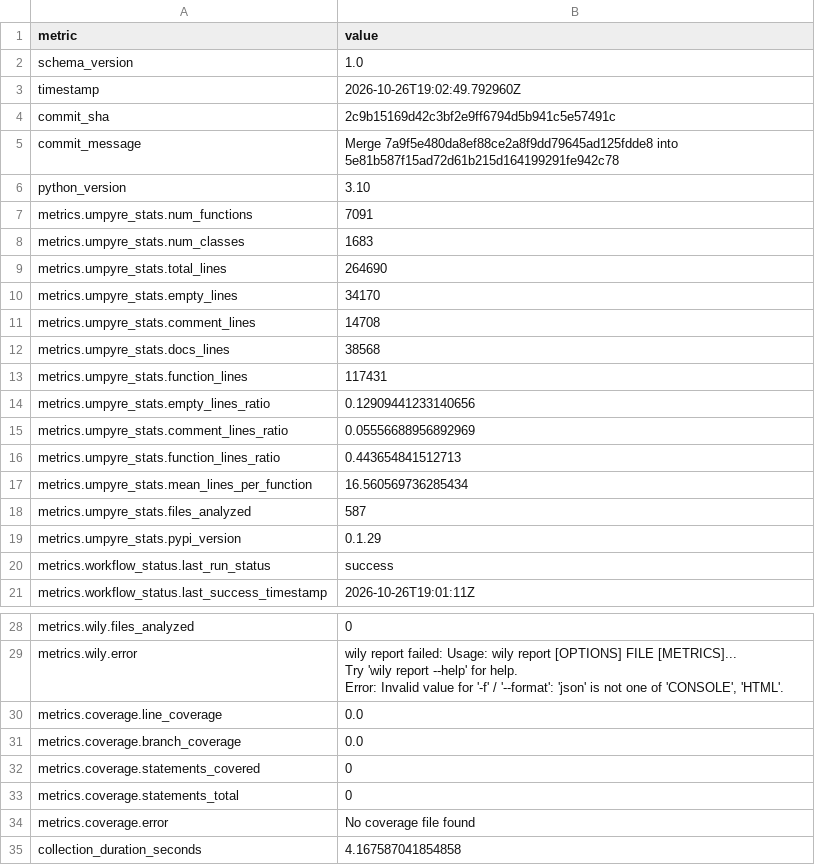
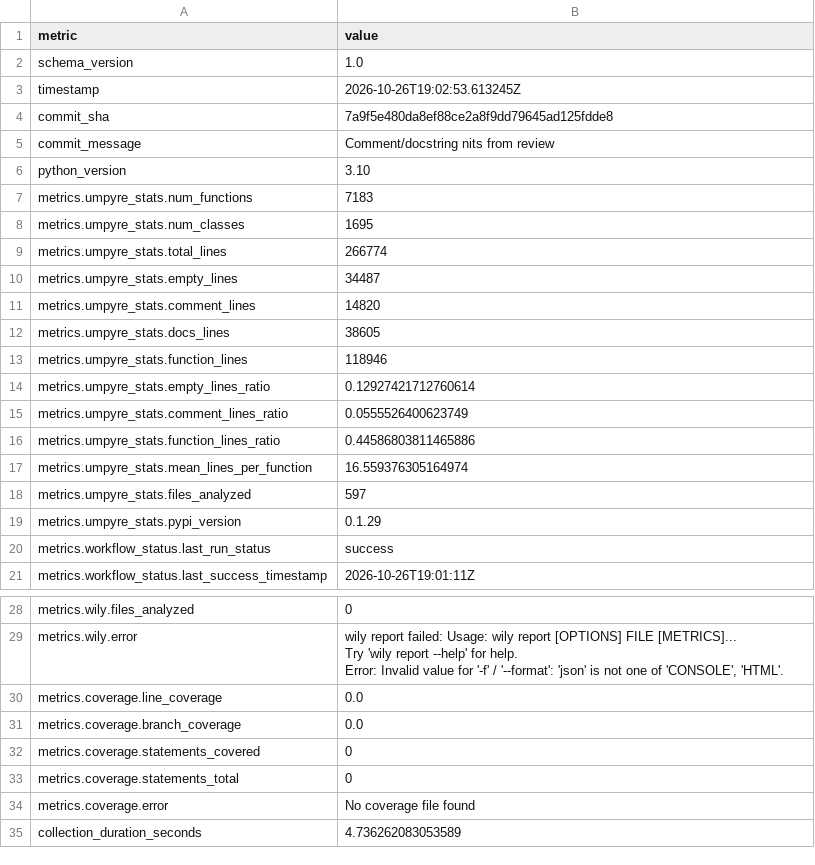
Before and after one commit to i2mint/xdol, a CSV file: metrics.csv, drawn as a sheet; only a part is shown, gaps mark what is left out.

Commit message:
Update metrics for 7a9f5e4

```diff
--- a/metrics.csv
+++ b/metrics.csv
@@ -2,18 +2,18 @@ metric,value
 schema_version,1.0
-timestamp,2026-10-26T19:02:49.792960Z
-commit_sha,2c9b15169d42c3bf2e9ff6794d5b941c5e57491c
-commit_message,Merge 7a9f5e480da8ef88ce2a8f9dd79645ad125fdde8 into 5e81b587f15ad72d61b215d164199291fe942c78
+timestamp,2026-10-26T19:02:53.613245Z
+commit_sha,7a9f5e480da8ef88ce2a8f9dd79645ad125fdde8
+commit_message,Comment/docstring nits from review
 python_version,3.10
-metrics.umpyre_stats.num_functions,7091
-metrics.umpyre_stats.num_classes,1683
-metrics.umpyre_stats.total_lines,264690
-metrics.umpyre_stats.empty_lines,34170
-metrics.umpyre_stats.comment_lines,14708
-metrics.umpyre_stats.docs_lines,38568
-metrics.umpyre_stats.function_lines,117431
-metrics.umpyre_stats.empty_lines_ratio,0.12909441233140656
-metrics.umpyre_stats.comment_lines_ratio,0.05556688956892969
-metrics.umpyre_stats.function_lines_ratio,0.443654841512713
-metrics.umpyre_stats.mean_lines_per_function,16.560569736285434
-metrics.umpyre_stats.files_analyzed,587
+metrics.umpyre_stats.num_functions,7183
+metrics.umpyre_stats.num_classes,1695
+metrics.umpyre_stats.total_lines,266774
+metrics.umpyre_stats.empty_lines,34487
+metrics.umpyre_stats.comment_lines,14820
+metrics.umpyre_stats.docs_lines,38605
+metrics.umpyre_stats.function_lines,118946
+metrics.umpyre_stats.empty_lines_ratio,0.12927421712760614
+metrics.umpyre_stats.comment_lines_ratio,0.0555526400623749
+metrics.umpyre_stats.function_lines_ratio,0.44586803811465886
+metrics.umpyre_stats.mean_lines_per_function,16.559376305164974
+metrics.umpyre_stats.files_analyzed,597
 metrics.umpyre_stats.pypi_version,0.1.29
@@ -38,2 +38,2 @@ metrics.coverage.statements_total,0
 metrics.coverage.error,No coverage file found
-collection_duration_seconds,4.167587041854858
+collection_duration_seconds,4.736262083053589
```
Also changed, not shown: 2 other files.
